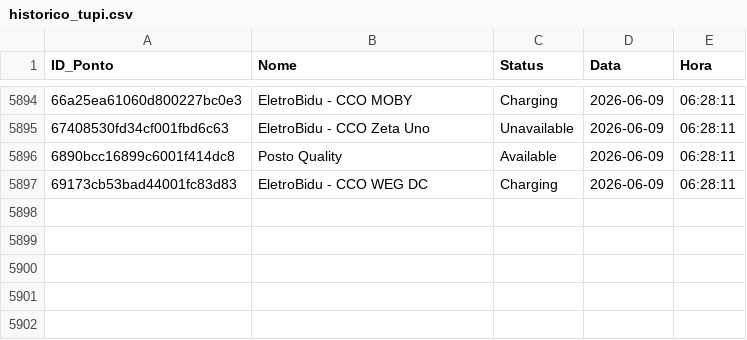
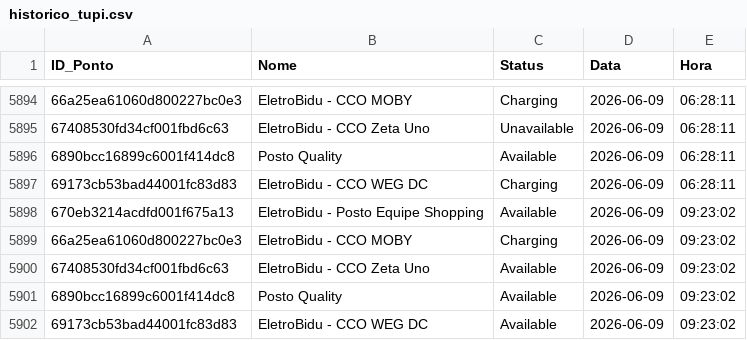
Before and after one commit to andradebiel7/carregadores, a CSV file: historico_tupi.csv, drawn as a sheet; only a part is shown, gaps mark what is left out; the diff names each change by its address in the sheet, - before the commit and + after, or states it on an @@ line.

```diff
--- a/historico_tupi.csv
+++ b/historico_tupi.csv
+row 5898: 670eb3214acdfd001f675a13 | EletroBidu - Posto Equipe Shopping | Available | 2026-06-09 | 09:23:02
+row 5899: 66a25ea61060d800227bc0e3 | EletroBidu - CCO MOBY | Charging | 2026-06-09 | 09:23:02
+row 5900: 67408530fd34cf001fbd6c63 | EletroBidu - CCO Zeta Uno | Available | 2026-06-09 | 09:23:02
+row 5901: 6890bcc16899c6001f414dc8 | Posto Quality | Available | 2026-06-09 | 09:23:02
+row 5902: 69173cb53bad44001fc83d83 | EletroBidu - CCO WEG DC | Available | 2026-06-09 | 09:23:02
```
Also changed, not shown: 1 other file.
